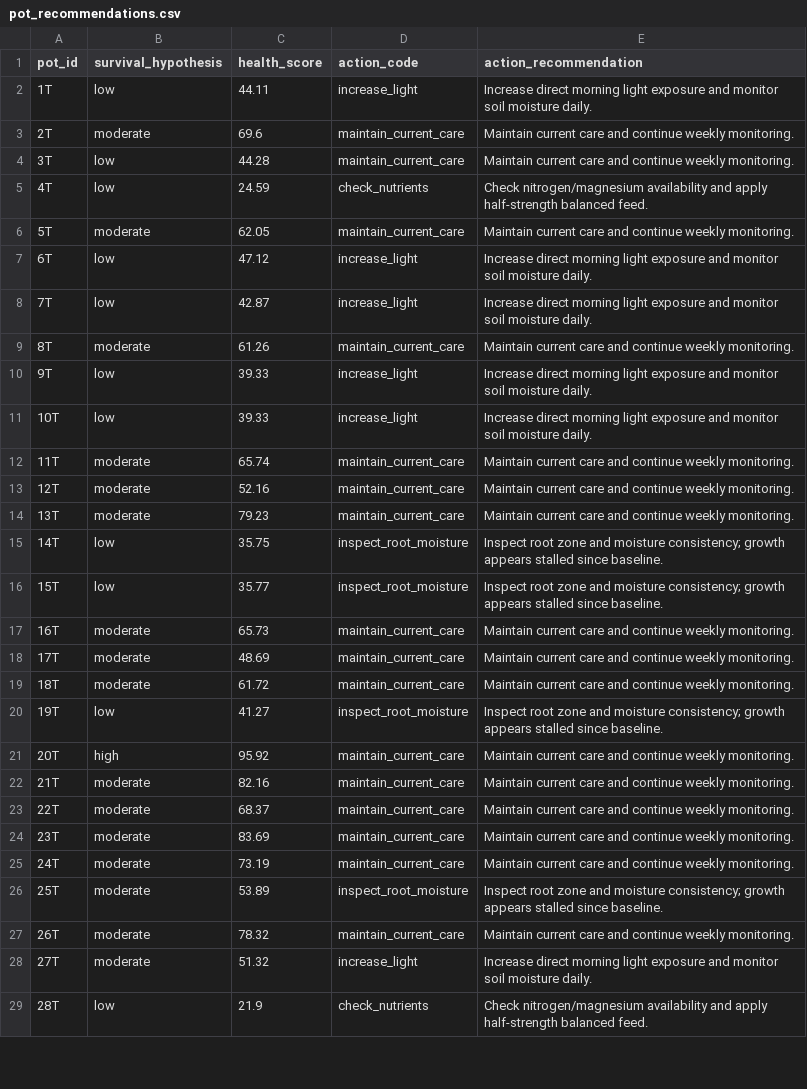
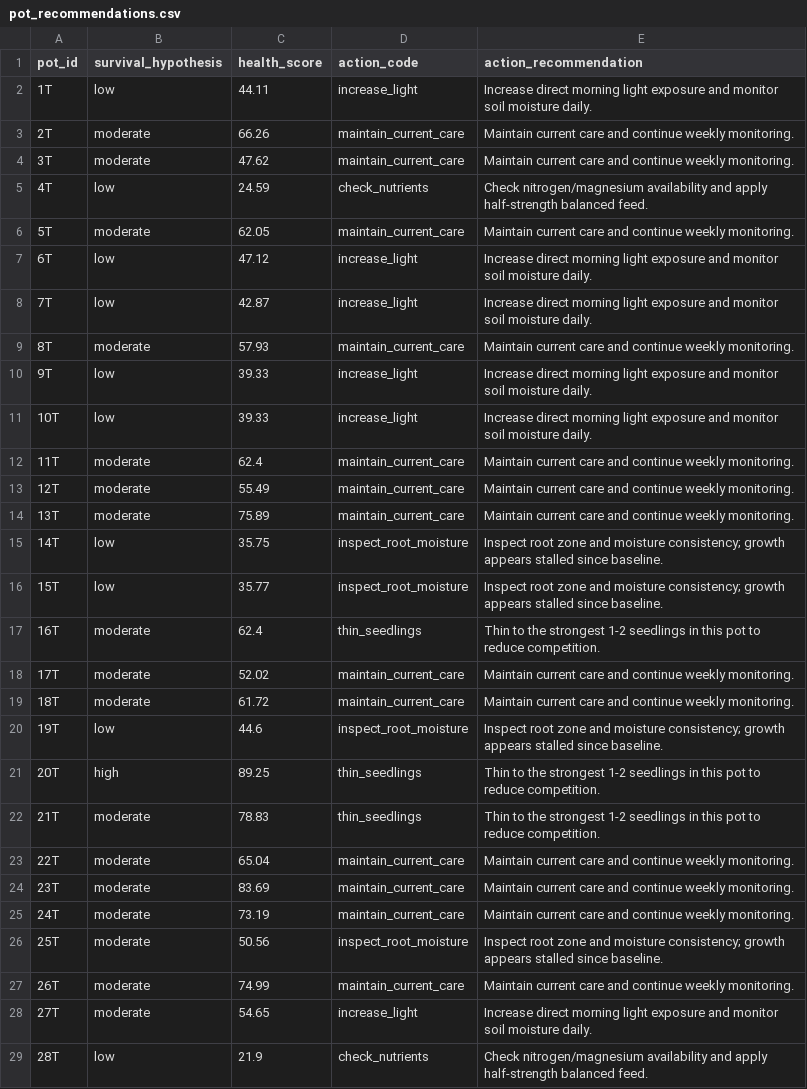
Before and after one commit to mphaxise/ks-tomato-trails-2026, a CSV file: data/research/v1_4/pot_recommendations.csv, drawn as a sheet; only a part is shown; the diff covers the shown part only.

```diff
--- a/data/research/v1_4/pot_recommendations.csv
+++ b/data/research/v1_4/pot_recommendations.csv
@@ -2,4 +2,4 @@ pot_id,survival_hypothesis,health_score,action_code,action_recommendation
 1T,low,44.11,increase_light,Increase direct morning light exposure and monitor soil moisture daily.
-2T,moderate,69.6,maintain_current_care,Maintain current care and continue weekly monitoring.
-3T,low,44.28,maintain_current_care,Maintain current care and continue weekly monitoring.
+2T,moderate,66.26,maintain_current_care,Maintain current care and continue weekly monitoring.
+3T,moderate,47.62,maintain_current_care,Maintain current care and continue weekly monitoring.
 4T,low,24.59,check_nutrients,Check nitrogen/magnesium availability and apply half-strength balanced feed.
@@ -8,22 +8,22 @@ pot_id,survival_hypothesis,health_score,action_code,action_recommendation
 7T,low,42.87,increase_light,Increase direct morning light exposure and monitor soil moisture daily.
-8T,moderate,61.26,maintain_current_care,Maintain current care and continue weekly monitoring.
+8T,moderate,57.93,maintain_current_care,Maintain current care and continue weekly monitoring.
 9T,low,39.33,increase_light,Increase direct morning light exposure and monitor soil moisture daily.
 10T,low,39.33,increase_light,Increase direct morning light exposure and monitor soil moisture daily.
-11T,moderate,65.74,maintain_current_care,Maintain current care and continue weekly monitoring.
-12T,moderate,52.16,maintain_current_care,Maintain current care and continue weekly monitoring.
-13T,moderate,79.23,maintain_current_care,Maintain current care and continue weekly monitoring.
+11T,moderate,62.4,maintain_current_care,Maintain current care and continue weekly monitoring.
+12T,moderate,55.49,maintain_current_care,Maintain current care and continue weekly monitoring.
+13T,moderate,75.89,maintain_current_care,Maintain current care and continue weekly monitoring.
 14T,low,35.75,inspect_root_moisture,Inspect root zone and moisture consistency; growth appears stalled since baseline.
 15T,low,35.77,inspect_root_moisture,Inspect root zone and moisture consistency; growth appears stalled since baseline.
-16T,moderate,65.73,maintain_current_care,Maintain current care and continue weekly monitoring.
-17T,moderate,48.69,maintain_current_care,Maintain current care and continue weekly monitoring.
+16T,moderate,62.4,thin_seedlings,Thin to the strongest 1-2 seedlings in this pot to reduce competition.
+17T,moderate,52.02,maintain_current_care,Maintain current care and continue weekly monitoring.
 18T,moderate,61.72,maintain_current_care,Maintain current care and continue weekly monitoring.
-19T,low,41.27,inspect_root_moisture,Inspect root zone and moisture consistency; growth appears stalled since baseline.
-20T,high,95.92,maintain_current_care,Maintain current care and continue weekly monitoring.
-21T,moderate,82.16,maintain_current_care,Maintain current care and continue weekly monitoring.
-22T,moderate,68.37,maintain_current_care,Maintain current care and continue weekly monitoring.
+19T,low,44.6,inspect_root_moisture,Inspect root zone and moisture consistency; growth appears stalled since baseline.
+20T,high,89.25,thin_seedlings,Thin to the strongest 1-2 seedlings in this pot to reduce competition.
+21T,moderate,78.83,thin_seedlings,Thin to the strongest 1-2 seedlings in this pot to reduce competition.
+22T,moderate,65.04,maintain_current_care,Maintain current care and continue weekly monitoring.
 23T,moderate,83.69,maintain_current_care,Maintain current care and continue weekly monitoring.
 24T,moderate,73.19,maintain_current_care,Maintain current care and continue weekly monitoring.
-25T,moderate,53.89,inspect_root_moisture,Inspect root zone and moisture consistency; growth appears stalled since baseline.
-26T,moderate,78.32,maintain_current_care,Maintain current care and continue weekly monitoring.
-27T,moderate,51.32,increase_light,Increase direct morning light exposure and monitor soil moisture daily.
+25T,moderate,50.56,inspect_root_moisture,Inspect root zone and moisture consistency; growth appears stalled since baseline.
+26T,moderate,74.99,maintain_current_care,Maintain current care and continue weekly monitoring.
+27T,moderate,54.65,increase_light,Increase direct morning light exposure and monitor soil moisture daily.
 28T,low,21.9,check_nutrients,Check nitrogen/magnesium availability and apply half-strength balanced feed.
```
Also changed, not shown: 4 edited cells elsewhere in this file, data/research/v1_4/algorithm_assessment.csv, data/research/v1_4/cv_experiment_results.csv, 16 other files.
